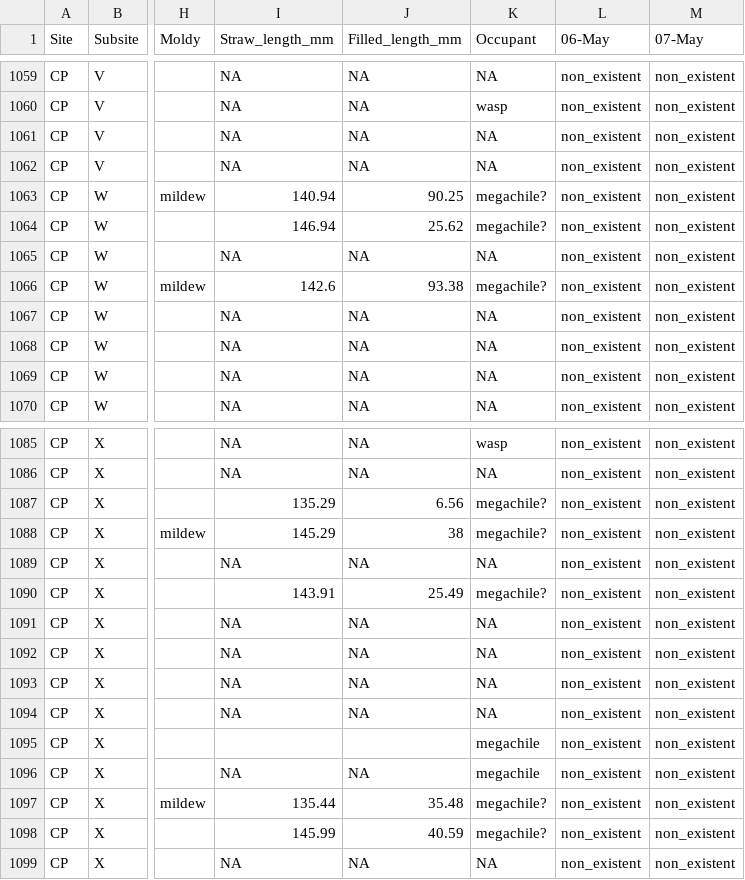
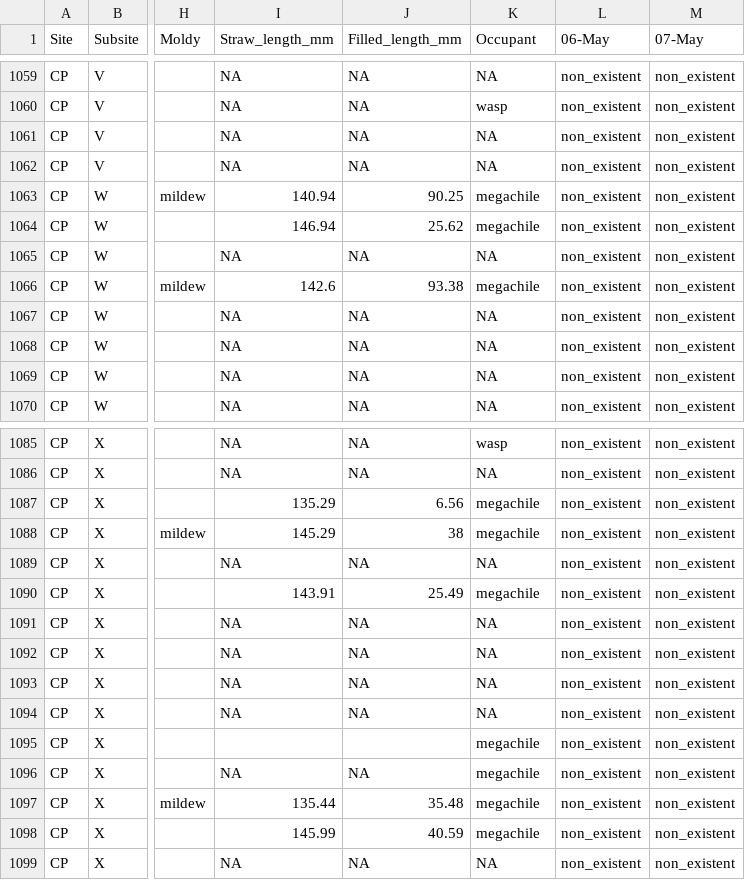
Before and after one commit to TovahKashetsky/nesting_preferences, a CSV file: Data/Aggregate_nesting_data_2023.csv (was Data/Aggregate_nesting_data.csv), drawn as a sheet; only a part is shown, gaps mark what is left out; the diff names each change by its address in the sheet, - before the commit and + after, or states it on an @@ line.

```diff
--- a/Data/Aggregate_nesting_data.csv
+++ b/Data/Aggregate_nesting_data_2023.csv
-K1063:K1064 (Occupant): megachile?
+K1063:K1064 (Occupant): megachile
-K1066 (Occupant): megachile?
+K1066 (Occupant): megachile
-K1087:K1088 (Occupant): megachile?
+K1087:K1088 (Occupant): megachile
-K1090 (Occupant): megachile?
+K1090 (Occupant): megachile
-K1097:K1098 (Occupant): megachile?
+K1097:K1098 (Occupant): megachile
```
Also changed, not shown: Data/Weather_2023_data.csv, 5 other files.
